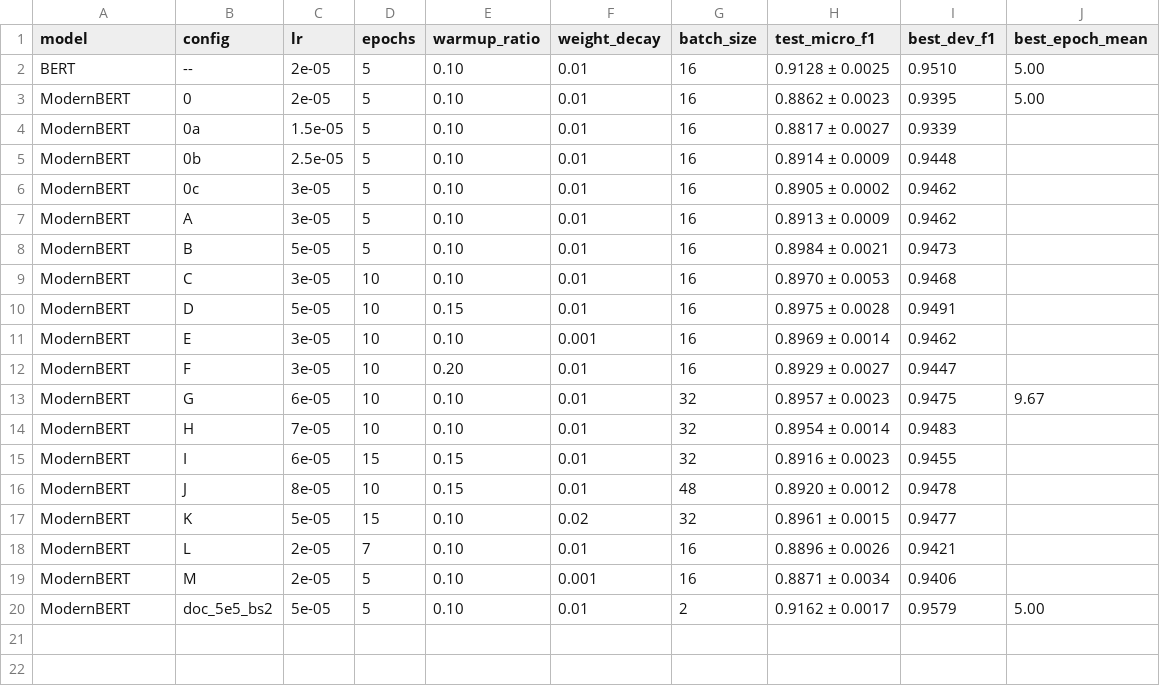
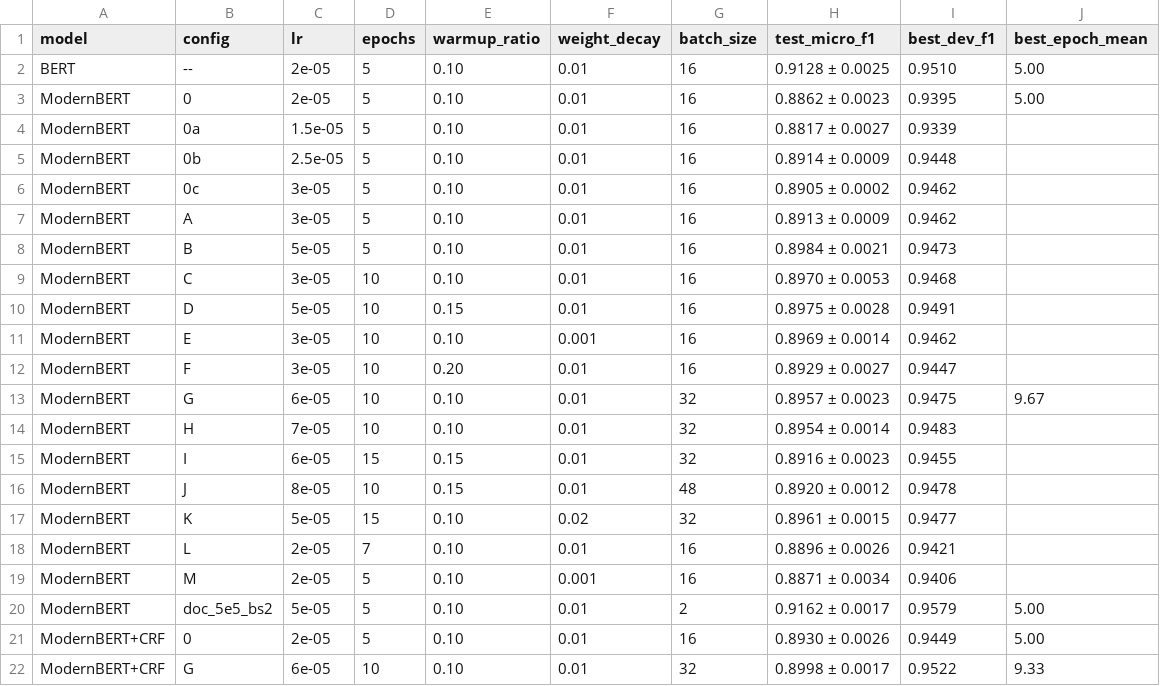
Before and after one commit to zach-karlovich/modernbert-ner-ablation, a CSV file: results/results_summary.csv, drawn as a sheet.

Commit message:
Updated results - ModernBERT+DOC+CRF incomplete at 18h run time, looks like ~30 hours needed. Exploring optimizations and likely going to split script into two cluster runs.

```diff
--- a/results/results_summary.csv
+++ b/results/results_summary.csv
@@ -20 +20,3 @@ ModernBERT,M,2e-05,5,0.10,0.001,16,0.8871 ± 0.0034,0.9406,
 ModernBERT,doc_5e5_bs2,5e-05,5,0.10,0.01,2,0.9162 ± 0.0017,0.9579,5.00
+ModernBERT+CRF,0,2e-05,5,0.10,0.01,16,0.8930 ± 0.0026,0.9449,5.00
+ModernBERT+CRF,G,6e-05,10,0.10,0.01,32,0.8998 ± 0.0017,0.9522,9.33
```
Also changed, not shown: 2 other files.
